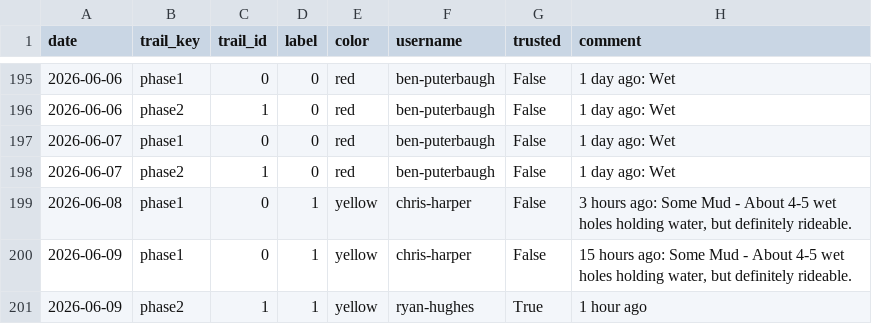
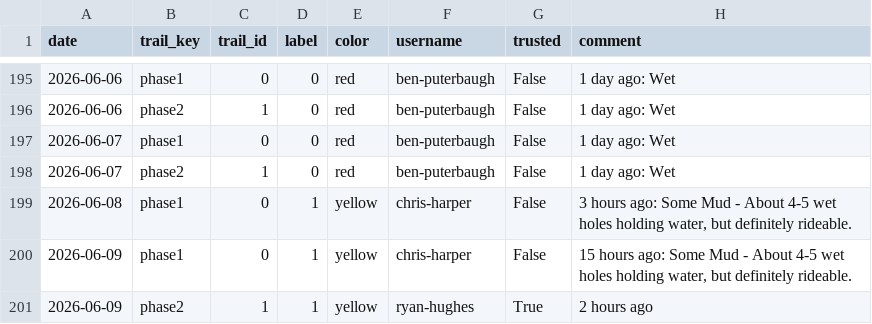
Before and after one commit to goliatham/mtb-trail-conditions-predictor, a CSV file: data/training_raw.csv, drawn as a sheet; only a part is shown, gaps mark what is left out; the diff names each change by its address in the sheet, - before the commit and + after, or states it on an @@ line.

```diff
--- a/data/training_raw.csv
+++ b/data/training_raw.csv
-H201 (comment): 1 hour ago
+H201 (comment): 2 hours ago
```
Also changed, not shown: 4 other files.
